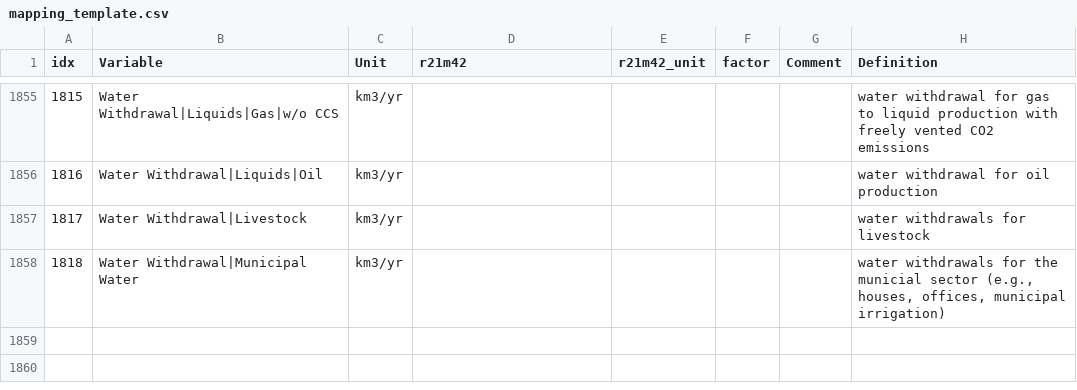
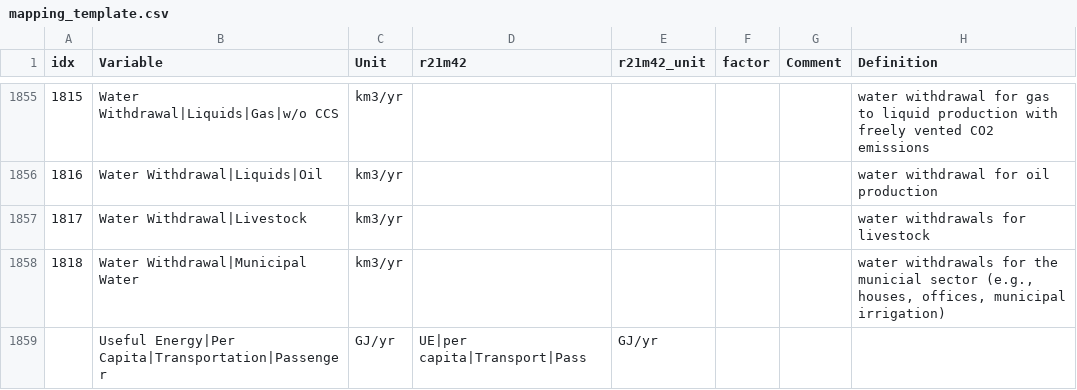
Before and after one commit to strefler/project_interfaces, a CSV file: ar6/mapping_template.csv, drawn as a sheet; only a part is shown, gaps mark what is left out; the diff names each change by its address in the sheet, - before the commit and + after, or states it on an @@ line.

Commit message:
Add useful energy per capita for passenger transport. This is required for SDP.

```diff
--- a/ar6/mapping_template.csv
+++ b/ar6/mapping_template.csv
+row 1859:  | Useful Energy|Per Capita|Transportation|Passenger | GJ/yr | UE|per capita|Transport|Pass | GJ/yr
```
